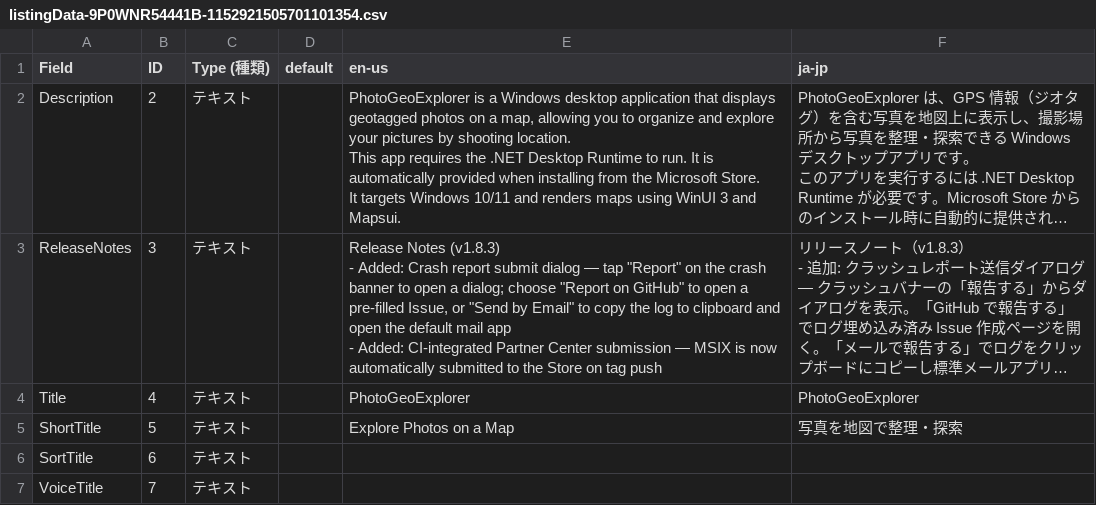
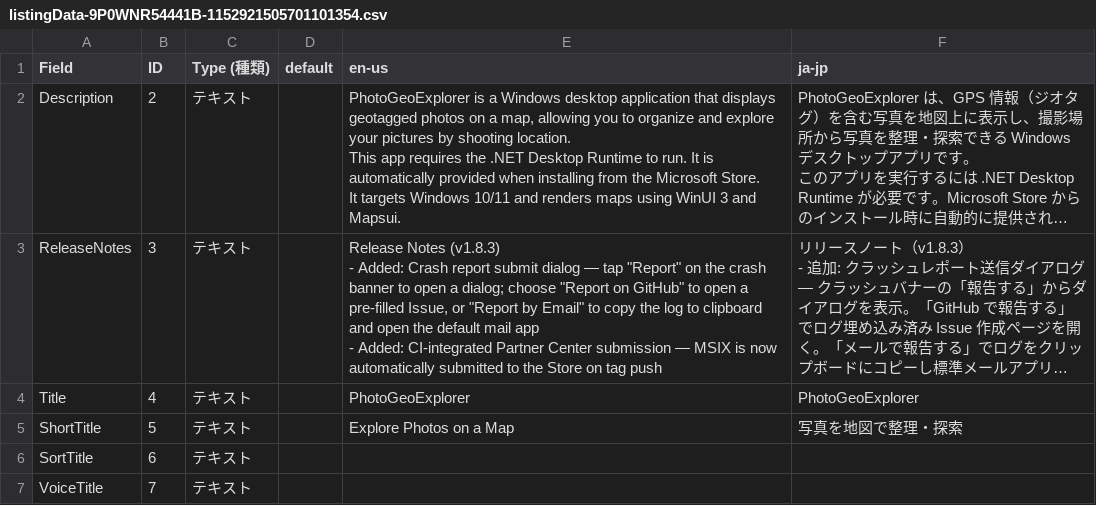
Before and after one commit to scottlz0310/PhotoGeoExplorer, a CSV file: PhotoGeoExplorer/Assets/propose/listingData-9P0WNR54441B-1152921505701101354.csv, drawn as a sheet; only a part is shown; long unchanged cells end in …; the diff names each change by its address in the sheet, - before the commit and + after, or states it on an @@ line.

```diff
--- a/PhotoGeoExplorer/Assets/propose/listingData-9P0WNR54441B-1152921505701101354.csv
+++ b/PhotoGeoExplorer/Assets/propose/listingData-9P0WNR54441B-1152921505701101354.csv
-E3 (en-us): …Issue, or "Send by Email"…
+E3 (en-us): …Issue, or "Report by Email"…
```
